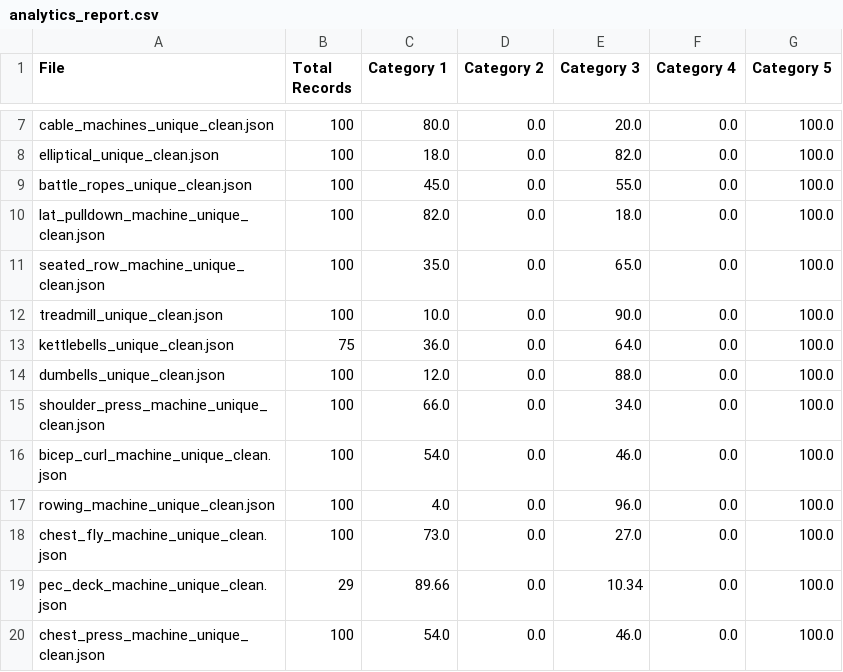
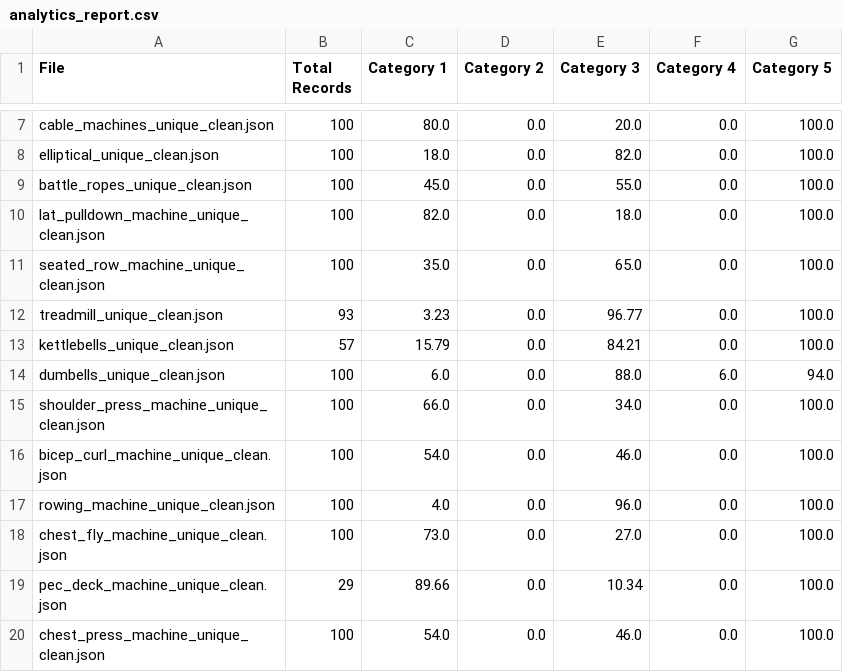
Before and after one commit to E-cercise/data-scrapper-actor, a CSV file: analytics_report.csv, drawn as a sheet; only a part is shown, gaps mark what is left out.

Commit message:
remove book data

```diff
--- a/analytics_report.csv
+++ b/analytics_report.csv
@@ -11,5 +11,5 @@ lat_pulldown_machine_unique_clean.json,100,82.0,0.0,18.0,0.0,100.0
 seated_row_machine_unique_clean.json,100,35.0,0.0,65.0,0.0,100.0
-treadmill_unique_clean.json,100,10.0,0.0,90.0,0.0,100.0
-kettlebells_unique_clean.json,75,36.0,0.0,64.0,0.0,100.0
-dumbells_unique_clean.json,100,12.0,0.0,88.0,0.0,100.0
+treadmill_unique_clean.json,93,3.23,0.0,96.77,0.0,100.0
+kettlebells_unique_clean.json,57,15.79,0.0,84.21,0.0,100.0
+dumbells_unique_clean.json,100,6.0,0.0,88.0,6.0,94.0
 shoulder_press_machine_unique_clean.json,100,66.0,0.0,34.0,0.0,100.0
```
Also changed, not shown: 4 other files.
